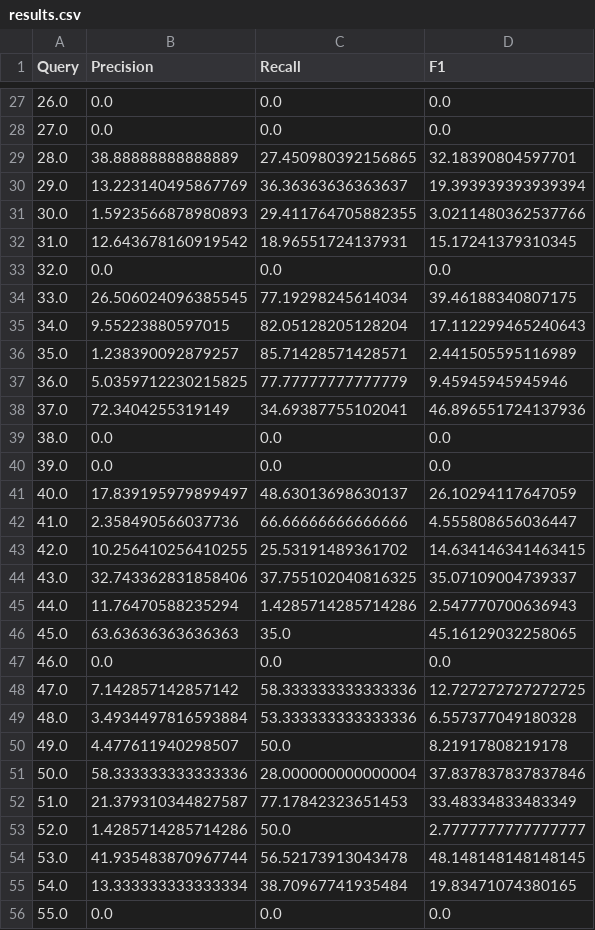
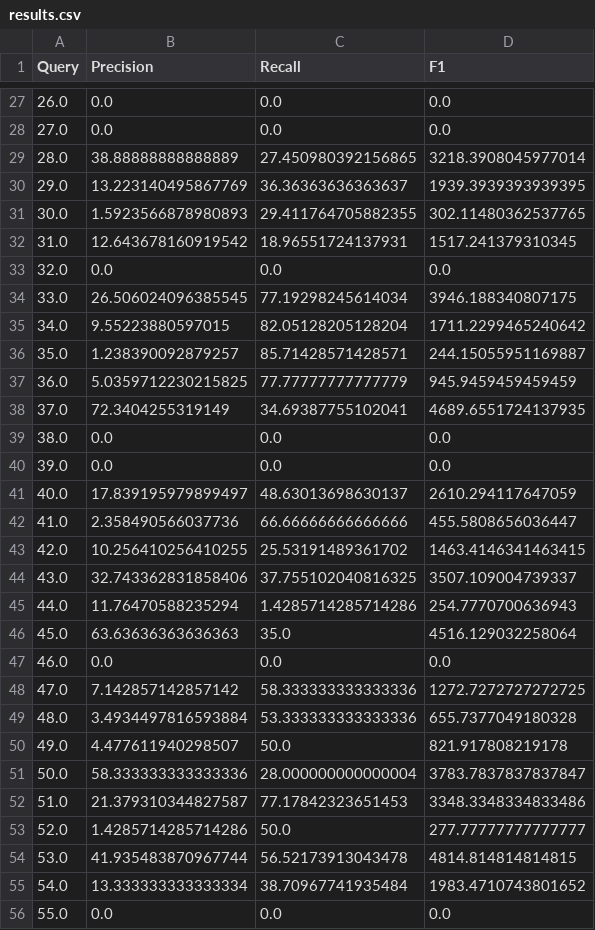
Before and after one commit to DantasB/text-search-and-mining, a CSV file: Third_Exercise/Avalia/results.csv, drawn as a sheet; only a part is shown, gaps mark what is left out; the diff covers the shown part only.

```diff
--- a/Third_Exercise/Avalia/results.csv
+++ b/Third_Exercise/Avalia/results.csv
@@ -28,29 +28,29 @@ Query;Precision;Recall;F1
 27.0;0.0;0.0;0.0
-28.0;38.88888888888889;27.450980392156865;32.18390804597701
-29.0;13.223140495867769;36.36363636363637;19.393939393939394
-30.0;1.5923566878980893;29.411764705882355;3.0211480362537766
-31.0;12.643678160919542;18.96551724137931;15.17241379310345
+28.0;38.88888888888889;27.450980392156865;3218.3908045977014
+29.0;13.223140495867769;36.36363636363637;1939.3939393939395
+30.0;1.5923566878980893;29.411764705882355;302.11480362537765
+31.0;12.643678160919542;18.96551724137931;1517.241379310345
 32.0;0.0;0.0;0.0
-33.0;26.506024096385545;77.19298245614034;39.46188340807175
-34.0;9.55223880597015;82.05128205128204;17.112299465240643
-35.0;1.238390092879257;85.71428571428571;2.441505595116989
-36.0;5.0359712230215825;77.77777777777779;9.45945945945946
-37.0;72.3404255319149;34.69387755102041;46.896551724137936
+33.0;26.506024096385545;77.19298245614034;3946.188340807175
+34.0;9.55223880597015;82.05128205128204;1711.2299465240642
+35.0;1.238390092879257;85.71428571428571;244.15055951169887
+36.0;5.0359712230215825;77.77777777777779;945.9459459459459
+37.0;72.3404255319149;34.69387755102041;4689.6551724137935
 38.0;0.0;0.0;0.0
 39.0;0.0;0.0;0.0
-40.0;17.839195979899497;48.63013698630137;26.10294117647059
-41.0;2.358490566037736;66.66666666666666;4.555808656036447
-42.0;10.256410256410255;25.53191489361702;14.634146341463415
-43.0;32.743362831858406;37.755102040816325;35.07109004739337
-44.0;11.76470588235294;1.4285714285714286;2.547770700636943
-45.0;63.63636363636363;35.0;45.16129032258065
+40.0;17.839195979899497;48.63013698630137;2610.294117647059
+41.0;2.358490566037736;66.66666666666666;455.5808656036447
+42.0;10.256410256410255;25.53191489361702;1463.4146341463415
+43.0;32.743362831858406;37.755102040816325;3507.109004739337
+44.0;11.76470588235294;1.4285714285714286;254.7770700636943
+45.0;63.63636363636363;35.0;4516.129032258064
 46.0;0.0;0.0;0.0
-47.0;7.142857142857142;58.333333333333336;12.727272727272725
-48.0;3.4934497816593884;53.333333333333336;6.557377049180328
-49.0;4.477611940298507;50.0;8.21917808219178
-50.0;58.333333333333336;28.000000000000004;37.837837837837846
-51.0;21.379310344827587;77.17842323651453;33.48334833483349
-52.0;1.4285714285714286;50.0;2.7777777777777777
-53.0;41.935483870967744;56.52173913043478;48.148148148148145
-54.0;13.333333333333334;38.70967741935484;19.83471074380165
+47.0;7.142857142857142;58.333333333333336;1272.7272727272725
+48.0;3.4934497816593884;53.333333333333336;655.7377049180328
+49.0;4.477611940298507;50.0;821.917808219178
+50.0;58.333333333333336;28.000000000000004;3783.7837837837847
+51.0;21.379310344827587;77.17842323651453;3348.3348334833486
+52.0;1.4285714285714286;50.0;277.77777777777777
+53.0;41.935483870967744;56.52173913043478;4814.814814814815
+54.0;13.333333333333334;38.70967741935484;1983.4710743801652
 55.0;0.0;0.0;0.0
```
Also changed, not shown: 53 edited cells elsewhere in this file, 3 other files.
